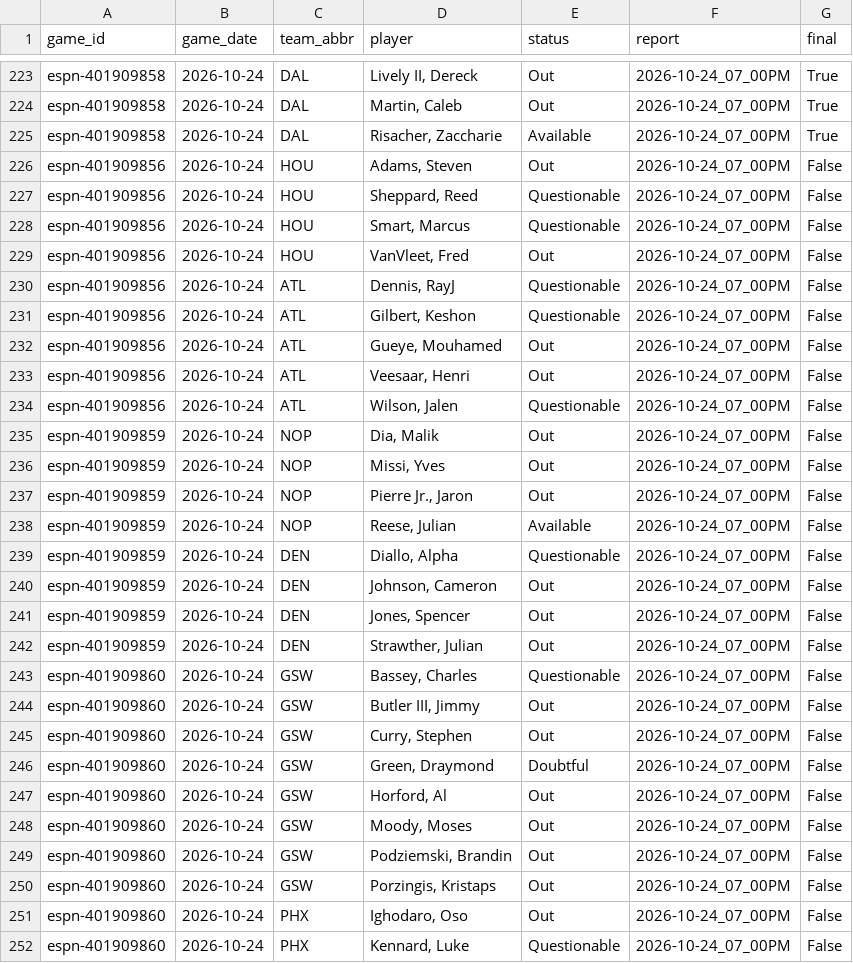
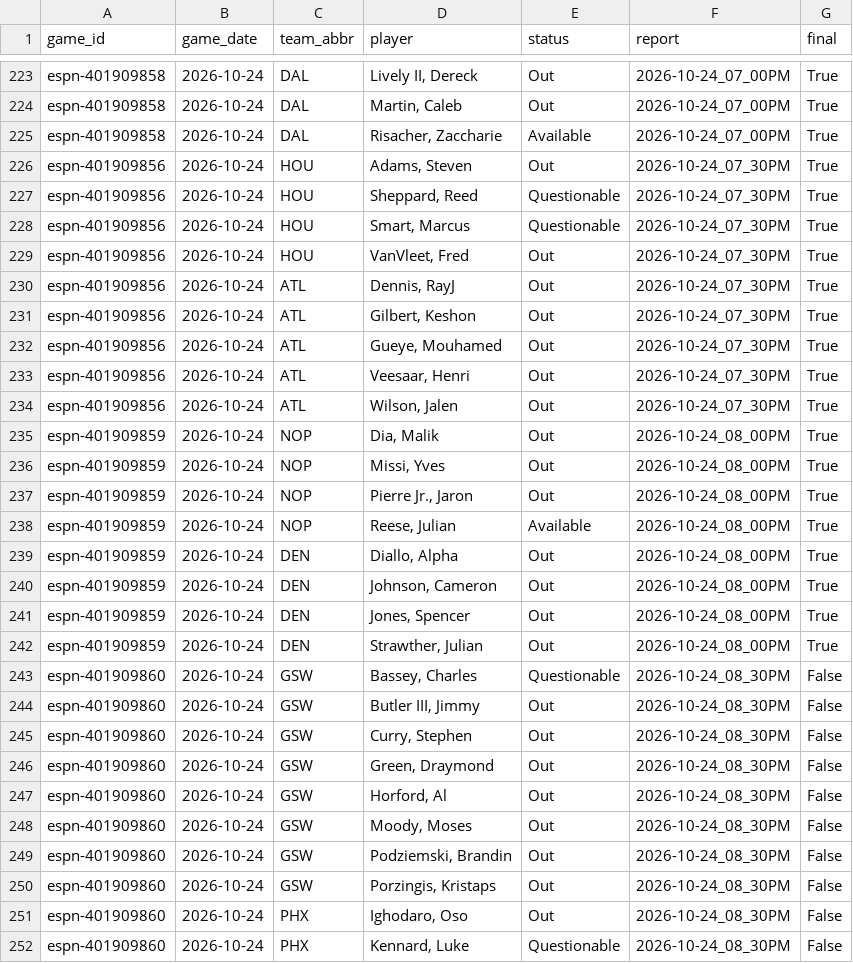
Before and after one commit to z3nsz/nba-prediction, a CSV file: live_state/listings_2026-27.csv, drawn as a sheet; only a part is shown, gaps mark what is left out; the diff covers the shown part only.

```diff
--- a/live_state/listings_2026-27.csv
+++ b/live_state/listings_2026-27.csv
@@ -225,28 +225,28 @@ espn-401909858,2026-10-24,DAL,"Martin, Caleb",Out,2026-10-24_07_00PM,True
 espn-401909858,2026-10-24,DAL,"Risacher, Zaccharie",Available,2026-10-24_07_00PM,True
-espn-401909856,2026-10-24,HOU,"Adams, Steven",Out,2026-10-24_07_00PM,False
-espn-401909856,2026-10-24,HOU,"Sheppard, Reed",Questionable,2026-10-24_07_00PM,False
-espn-401909856,2026-10-24,HOU,"Smart, Marcus",Questionable,2026-10-24_07_00PM,False
-espn-401909856,2026-10-24,HOU,"VanVleet, Fred",Out,2026-10-24_07_00PM,False
-espn-401909856,2026-10-24,ATL,"Dennis, RayJ",Questionable,2026-10-24_07_00PM,False
-espn-401909856,2026-10-24,ATL,"Gilbert, Keshon",Questionable,2026-10-24_07_00PM,False
-espn-401909856,2026-10-24,ATL,"Gueye, Mouhamed",Out,2026-10-24_07_00PM,False
-espn-401909856,2026-10-24,ATL,"Veesaar, Henri",Out,2026-10-24_07_00PM,False
-espn-401909856,2026-10-24,ATL,"Wilson, Jalen",Questionable,2026-10-24_07_00PM,False
-espn-401909859,2026-10-24,NOP,"Dia, Malik",Out,2026-10-24_07_00PM,False
-espn-401909859,2026-10-24,NOP,"Missi, Yves",Out,2026-10-24_07_00PM,False
-espn-401909859,2026-10-24,NOP,"Pierre Jr., Jaron",Out,2026-10-24_07_00PM,False
-espn-401909859,2026-10-24,NOP,"Reese, Julian",Available,2026-10-24_07_00PM,False
-espn-401909859,2026-10-24,DEN,"Diallo, Alpha",Questionable,2026-10-24_07_00PM,False
-espn-401909859,2026-10-24,DEN,"Johnson, Cameron",Out,2026-10-24_07_00PM,False
-espn-401909859,2026-10-24,DEN,"Jones, Spencer",Out,2026-10-24_07_00PM,False
-espn-401909859,2026-10-24,DEN,"Strawther, Julian",Out,2026-10-24_07_00PM,False
-espn-401909860,2026-10-24,GSW,"Bassey, Charles",Questionable,2026-10-24_07_00PM,False
-espn-401909860,2026-10-24,GSW,"Butler III, Jimmy",Out,2026-10-24_07_00PM,False
-espn-401909860,2026-10-24,GSW,"Curry, Stephen",Out,2026-10-24_07_00PM,False
-espn-401909860,2026-10-24,GSW,"Green, Draymond",Doubtful,2026-10-24_07_00PM,False
-espn-401909860,2026-10-24,GSW,"Horford, Al",Out,2026-10-24_07_00PM,False
-espn-401909860,2026-10-24,GSW,"Moody, Moses",Out,2026-10-24_07_00PM,False
-espn-401909860,2026-10-24,GSW,"Podziemski, Brandin",Out,2026-10-24_07_00PM,False
-espn-401909860,2026-10-24,GSW,"Porzingis, Kristaps",Out,2026-10-24_07_00PM,False
-espn-401909860,2026-10-24,PHX,"Ighodaro, Oso",Out,2026-10-24_07_00PM,False
-espn-401909860,2026-10-24,PHX,"Kennard, Luke",Questionable,2026-10-24_07_00PM,False
+espn-401909856,2026-10-24,HOU,"Adams, Steven",Out,2026-10-24_07_30PM,True
+espn-401909856,2026-10-24,HOU,"Sheppard, Reed",Questionable,2026-10-24_07_30PM,True
+espn-401909856,2026-10-24,HOU,"Smart, Marcus",Questionable,2026-10-24_07_30PM,True
+espn-401909856,2026-10-24,HOU,"VanVleet, Fred",Out,2026-10-24_07_30PM,True
+espn-401909856,2026-10-24,ATL,"Dennis, RayJ",Out,2026-10-24_07_30PM,True
+espn-401909856,2026-10-24,ATL,"Gilbert, Keshon",Out,2026-10-24_07_30PM,True
+espn-401909856,2026-10-24,ATL,"Gueye, Mouhamed",Out,2026-10-24_07_30PM,True
+espn-401909856,2026-10-24,ATL,"Veesaar, Henri",Out,2026-10-24_07_30PM,True
+espn-401909856,2026-10-24,ATL,"Wilson, Jalen",Out,2026-10-24_07_30PM,True
+espn-401909859,2026-10-24,NOP,"Dia, Malik",Out,2026-10-24_08_00PM,True
+espn-401909859,2026-10-24,NOP,"Missi, Yves",Out,2026-10-24_08_00PM,True
+espn-401909859,2026-10-24,NOP,"Pierre Jr., Jaron",Out,2026-10-24_08_00PM,True
+espn-401909859,2026-10-24,NOP,"Reese, Julian",Available,2026-10-24_08_00PM,True
+espn-401909859,2026-10-24,DEN,"Diallo, Alpha",Out,2026-10-24_08_00PM,True
+espn-401909859,2026-10-24,DEN,"Johnson, Cameron",Out,2026-10-24_08_00PM,True
+espn-401909859,2026-10-24,DEN,"Jones, Spencer",Out,2026-10-24_08_00PM,True
+espn-401909859,2026-10-24,DEN,"Strawther, Julian",Out,2026-10-24_08_00PM,True
+espn-401909860,2026-10-24,GSW,"Bassey, Charles",Questionable,2026-10-24_08_30PM,False
+espn-401909860,2026-10-24,GSW,"Butler III, Jimmy",Out,2026-10-24_08_30PM,False
+espn-401909860,2026-10-24,GSW,"Curry, Stephen",Out,2026-10-24_08_30PM,False
+espn-401909860,2026-10-24,GSW,"Green, Draymond",Out,2026-10-24_08_30PM,False
+espn-401909860,2026-10-24,GSW,"Horford, Al",Out,2026-10-24_08_30PM,False
+espn-401909860,2026-10-24,GSW,"Moody, Moses",Out,2026-10-24_08_30PM,False
+espn-401909860,2026-10-24,GSW,"Podziemski, Brandin",Out,2026-10-24_08_30PM,False
+espn-401909860,2026-10-24,GSW,"Porzingis, Kristaps",Out,2026-10-24_08_30PM,False
+espn-401909860,2026-10-24,PHX,"Ighodaro, Oso",Out,2026-10-24_08_30PM,False
+espn-401909860,2026-10-24,PHX,"Kennard, Luke",Questionable,2026-10-24_08_30PM,False
```
Also changed, not shown: 1 edited cell elsewhere in this file, live_state/predictions_2026-27.csv, 4 other files.
